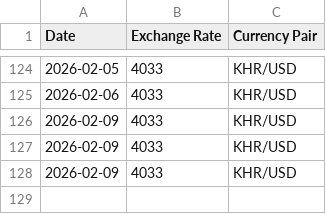
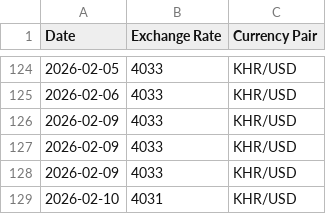
Before and after one commit to RoatnyN/xchangerate, a CSV file: data/ExchangeRate.csv, drawn as a sheet; only a part is shown, gaps mark what is left out.

```diff
--- a/data/ExchangeRate.csv
+++ b/data/ExchangeRate.csv
@@ -128 +128,2 @@ Date,Exchange Rate,Currency Pair
 2026-02-09,4033,KHR/USD
+2026-02-10,4031,KHR/USD
```
